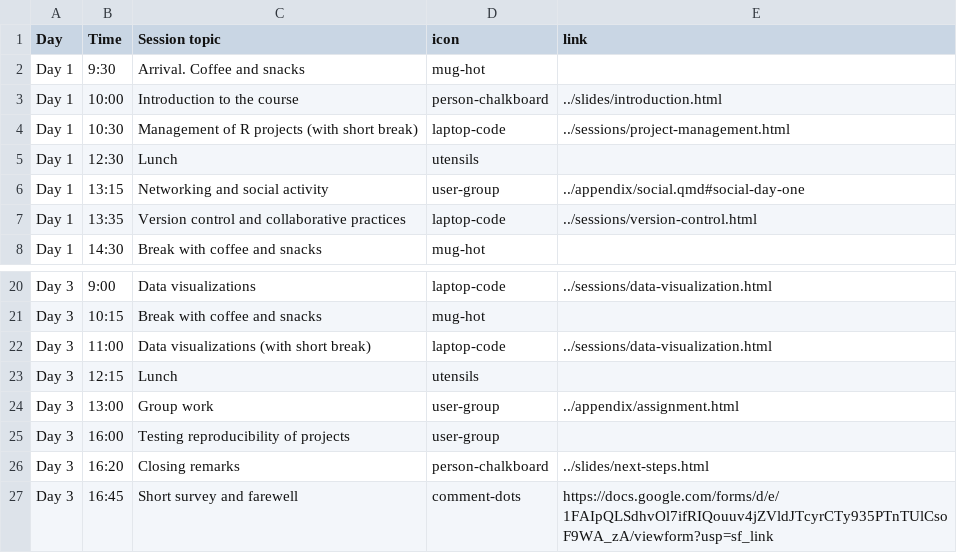
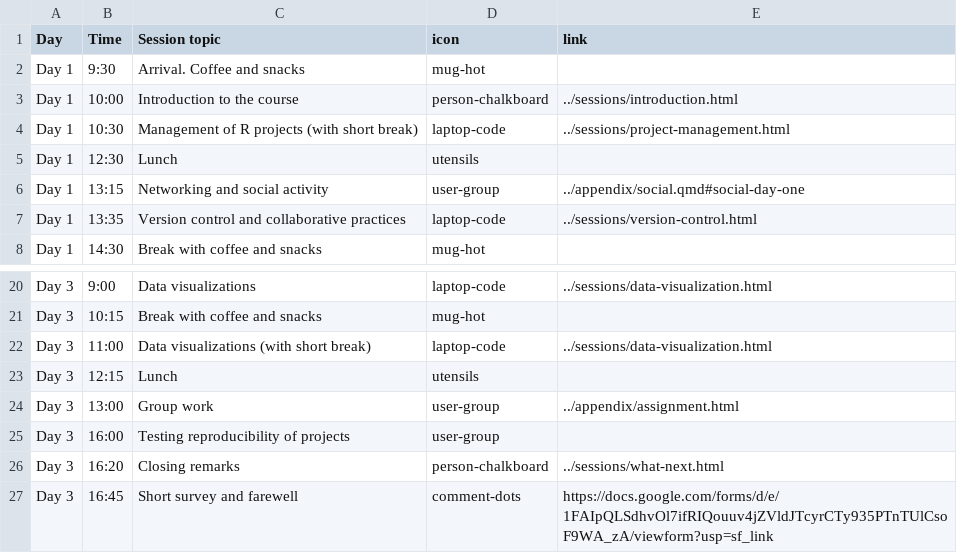
Before and after one commit to rostools/r-cubed-intro, a CSV file: includes/schedule.csv, drawn as a sheet; only a part is shown, gaps mark what is left out.

Commit message:
finished intro section and slides

```diff
--- a/includes/schedule.csv
+++ b/includes/schedule.csv
@@ -2,3 +2,3 @@ Day,Time,Session topic,icon,link
 Day 1,9:30,Arrival. Coffee and snacks,mug-hot,
-Day 1,10:00,Introduction to the course,person-chalkboard,../slides/introduction.html
+Day 1,10:00,Introduction to the course,person-chalkboard,../sessions/introduction.html
 Day 1,10:30,Management of R projects (with short break),laptop-code,../sessions/project-management.html
@@ -25,3 +25,3 @@ Day 3,13:00,Group work,user-group,../appendix/assignment.html
 Day 3,16:00,Testing reproducibility of projects,user-group,
-Day 3,16:20,Closing remarks,person-chalkboard,../slides/next-steps.html
+Day 3,16:20,Closing remarks,person-chalkboard,../sessions/what-next.html
 Day 3,16:45,Short survey and farewell,comment-dots,https://docs.google.com/forms/d/e/1FAIpQLSdhvOl7ifRIQouuv4jZVldJTcyrCTy935PTnTUlCsoF9WA_zA/viewform?usp=sf_link
```
Also changed, not shown: 4 other files.
